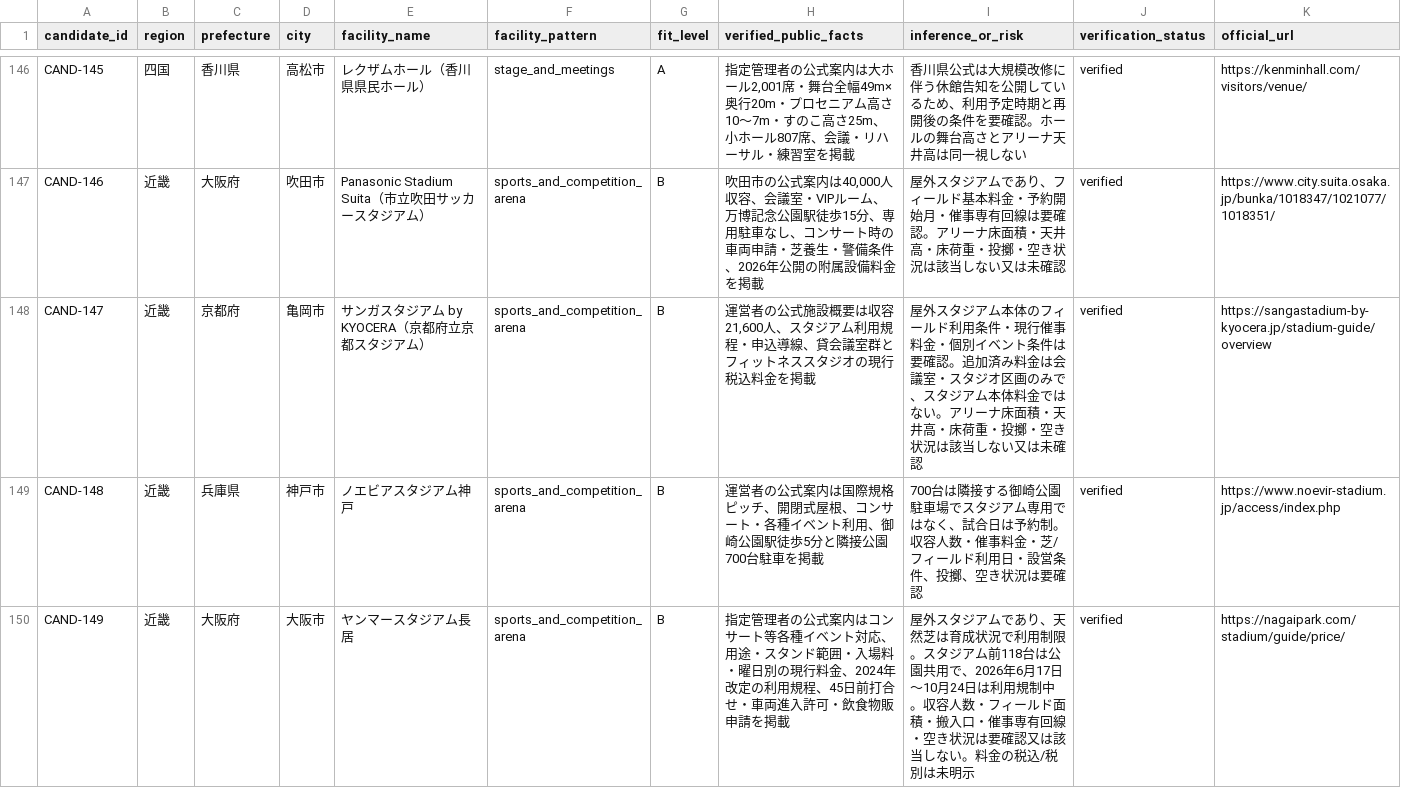
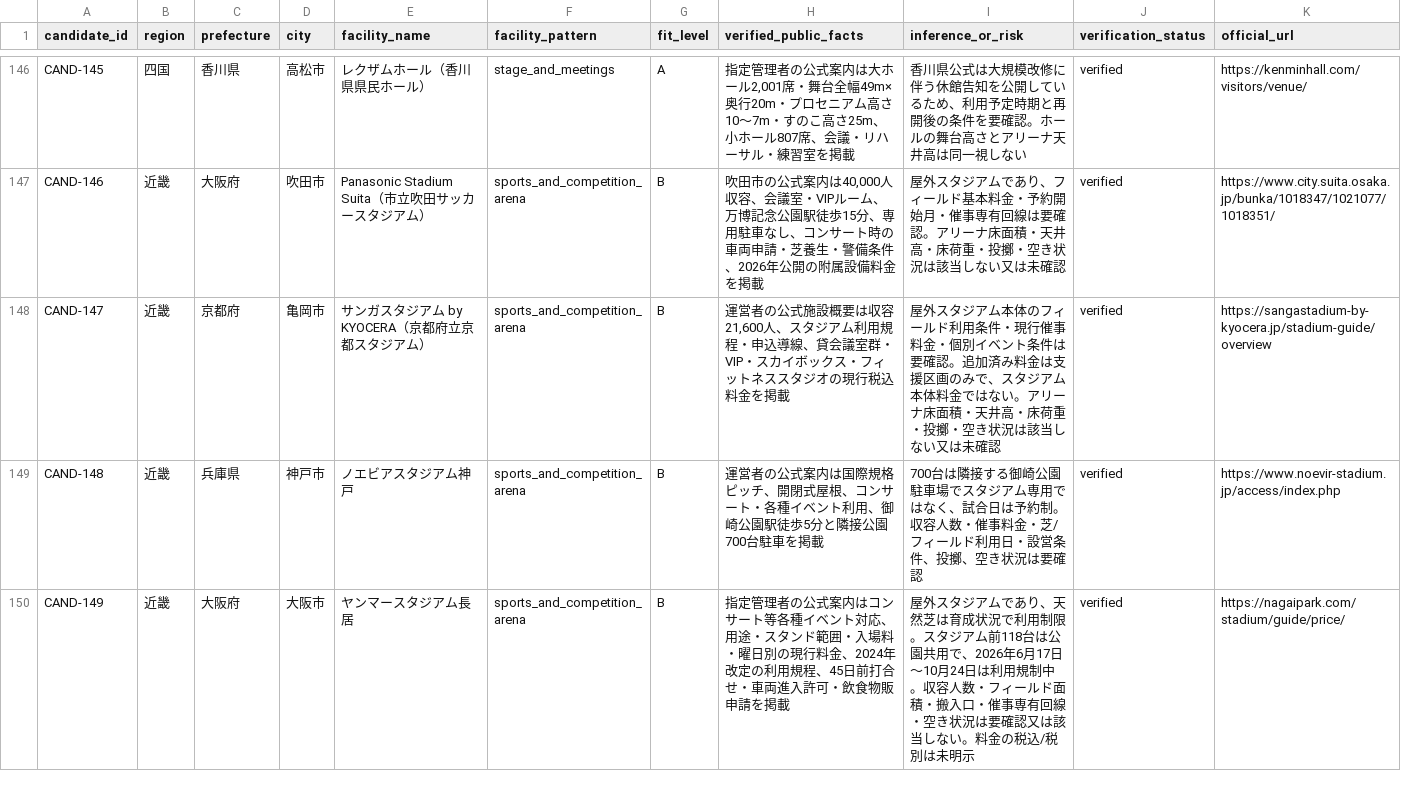
Before and after one commit to aratama-ship-it/venue-monosashi, a CSV file: data/candidate-venues.csv, drawn as a sheet; only a part is shown, gaps mark what is left out.

```diff
--- a/data/candidate-venues.csv
+++ b/data/candidate-venues.csv
@@ -147,3 +147,3 @@ CAND-145,四国,香川県,高松市,レクザムホール（香川県県民ホ
 CAND-146,近畿,大阪府,吹田市,Panasonic Stadium Suita（市立吹田サッカースタジアム）,sports_and_competition_arena,B,"吹田市の公式案内は40,000人収容、会議室・VIPルーム、万博記念公園駅徒歩15分、専用駐車なし、コンサート時の車両申請・芝養生・警備条件、2026年公開の附属設備料金を掲載","屋外スタジアムであり、フィールド基本料金・予約開始月・催事専有回線は要確認。アリーナ床面積・天井高・床荷重・投擲・空き状況は該当しない又は未確認",verified,https://www.city.suita.osaka.jp/bunka/1018347/1021077/1018351/
-CAND-147,近畿,京都府,亀岡市,サンガスタジアム by KYOCERA（京都府立京都スタジアム）,sports_and_competition_arena,B,"運営者の公式施設概要は収容21,600人、スタジアム利用規程・申込導線、貸会議室群とフィットネススタジオの現行税込料金を掲載","屋外スタジアム本体のフィールド利用条件・現行催事料金・個別イベント条件は要確認。追加済み料金は会議室・スタジオ区画のみで、スタジアム本体料金ではない。アリーナ床面積・天井高・床荷重・投擲・空き状況は該当しない又は未確認",verified,https://sangastadium-by-kyocera.jp/stadium-guide/overview
+CAND-147,近畿,京都府,亀岡市,サンガスタジアム by KYOCERA（京都府立京都スタジアム）,sports_and_competition_arena,B,"運営者の公式施設概要は収容21,600人、スタジアム利用規程・申込導線、貸会議室群・VIP・スカイボックス・フィットネススタジオの現行税込料金を掲載","屋外スタジアム本体のフィールド利用条件・現行催事料金・個別イベント条件は要確認。追加済み料金は支援区画のみで、スタジアム本体料金ではない。アリーナ床面積・天井高・床荷重・投擲・空き状況は該当しない又は未確認",verified,https://sangastadium-by-kyocera.jp/stadium-guide/overview
 CAND-148,近畿,兵庫県,神戸市,ノエビアスタジアム神戸,sports_and_competition_arena,B,"運営者の公式案内は国際規格ピッチ、開閉式屋根、コンサート・各種イベント利用、御崎公園駅徒歩5分と隣接公園700台駐車を掲載","700台は隣接する御崎公園駐車場でスタジアム専用ではなく、試合日は予約制。収容人数・催事料金・芝/フィールド利用日・設営条件、投擲、空き状況は要確認",verified,https://www.noevir-stadium.jp/access/index.php
```
Also changed, not shown: data/venue-details.csv, 3 other files.
